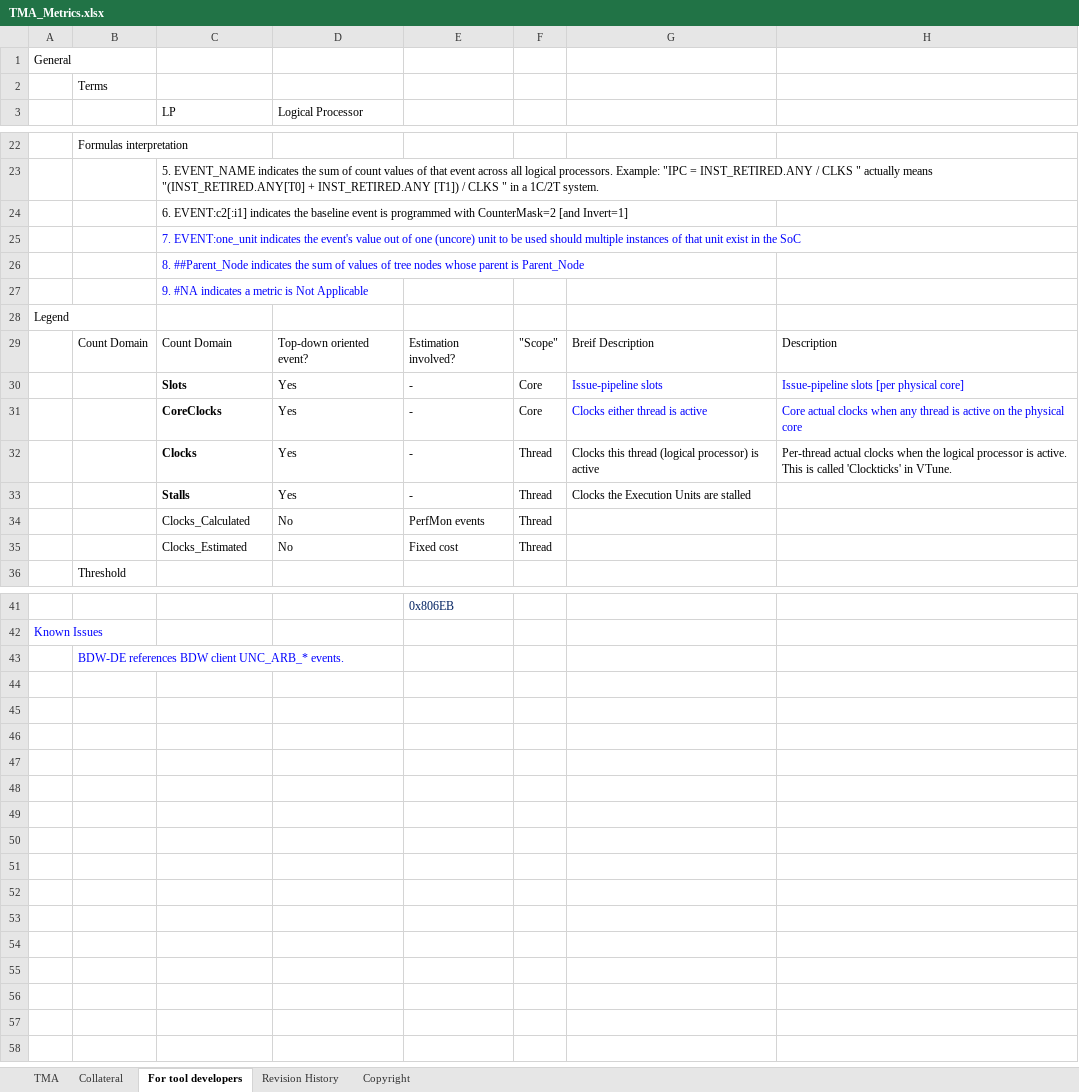
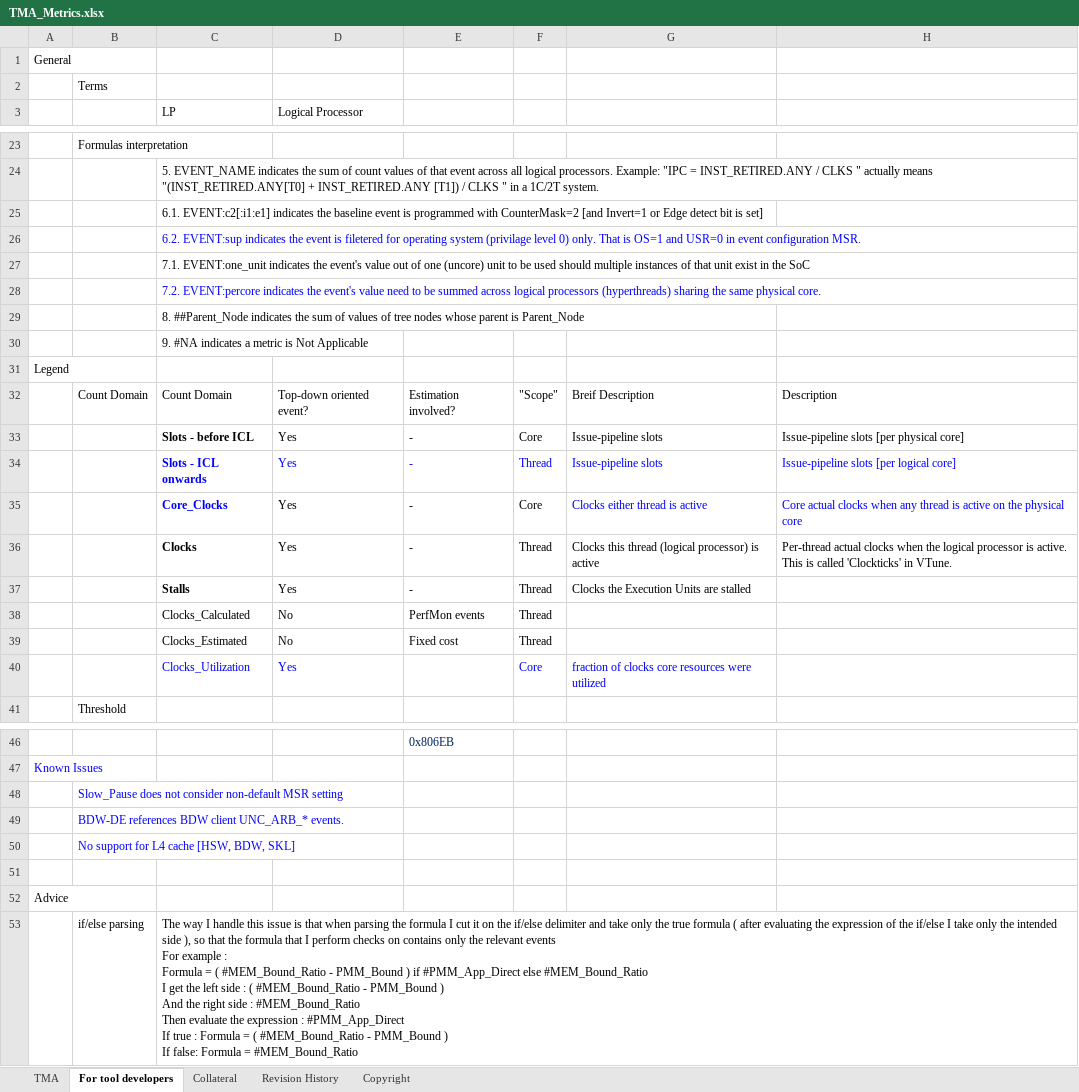
Before and after one commit to TomTheBear/perfmondb, an Excel workbook: TMA_Metrics.xlsx, sheet For tool developers, drawn as a sheet; only a part is shown, gaps mark what is left out; values as stored, in another font and other column widths than the file's, no borders; addresses are those after the commit; ↵ is a line break in a cell; the diff covers the shown part only; the diff names each change by its address in the sheet, - before the commit and + after, or states it on an @@ line.

```diff
--- a/TMA_Metrics.xlsx (sheet For tool developers)
+++ b/TMA_Metrics.xlsx (sheet For tool developers)
@@ sheet tab order changed: TMA | For tool developers | Collateral | Revision History | Copyright @@
-C25 (LP): 6. EVENT:c2[:i1] indicates the baseline event is programmed with CounterMask=2 [and Invert=1]
+C25 (LP): 6.1. EVENT:c2[:i1:e1] indicates the baseline event is programmed with CounterMask=2 [and Invert=1 or Edge detect bit is set]
-C26 (LP): 7. EVENT:one_unit indicates the event's value out of one (uncore) unit to be used should multiple instances of that unit exist in the SoC
+C26 (LP): 6.2. EVENT:sup indicates the event is filetered for operating system (privilage level 0) only. That is OS=1 and USR=0 in event configuration MSR.
+row 27:  |  | 7.1. EVENT:one_unit indicates the event's value out of one (uncore) unit to be used should multiple instances of that unit exist in the SoC
+row 28:  |  | 7.2. EVENT:percore indicates the event's value need to be summed across logical processors (hyperthreads) sharing the same physical core.
-C29:C30 text colour: #0000FF
+C29:C30 text colour: black
-C33 (LP): Slots
+C33 (LP): Slots - before ICL
-G33:H33 text colour: #0000FF
+G33:H33 text colour: black
+row 34:  |  | Slots - ICL onwards | Yes | - | Thread | Issue-pipeline slots | Issue-pipeline slots [per logical core]
-C35 (LP): CoreClocks
+C35 (LP): Core_Clocks
-C35 text colour: black
+C35 text colour: #0000FF
+row 40:  |  | Clocks_Utilization | Yes |  | Core | fraction of clocks core resources were utilized
+row 48:  | Slow_Pause does not consider non-default MSR setting
+row 50:  | No support for L4 cache [HSW, BDW, SKL]
+row 51: (empty)
+row 52: Advice
+row 53:  | if/else parsing | The way I handle this issue is that when parsing the formula I cut it on the if/else delimiter and take only the true formula ( after evaluating the expression of the if/else I take only the intended side ), so that the formula that I perform checks on contains only the relevant events ↵ For example : ↵ Formula = ( #MEM_Bound_Ratio - PMM_Bound ) if #PMM_App_Direct else #MEM_Bound_Ratio ↵ I get the left side : ( #MEM_Bound_Ratio - PMM_Bound ) ↵ And the right side : #MEM_Bound_Ratio ↵ Then evaluate the expression : #PMM_App_Direct ↵ If true : Formula = ( #MEM_Bound_Ratio - PMM_Bound ) ↵ If false: Formula = #MEM_Bound_Ratio
```
Also changed, not shown: 1 added row and 2 edited cells elsewhere in this sheet, sheet TMA, sheet Revision History, sheet Copyright, hidden cells, charts or pictures, 40 other files.
